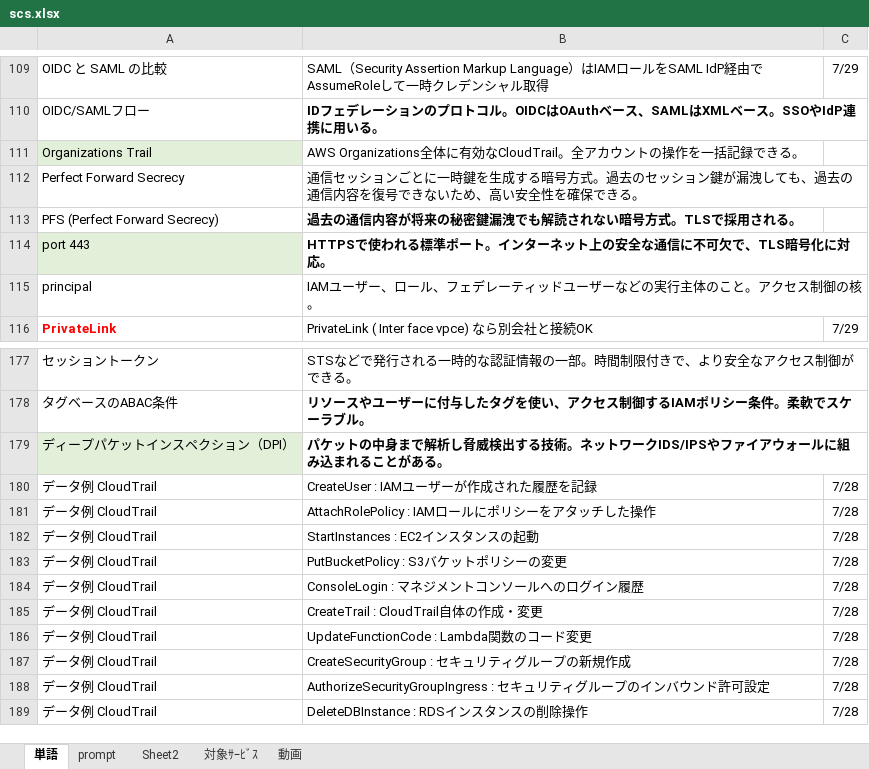
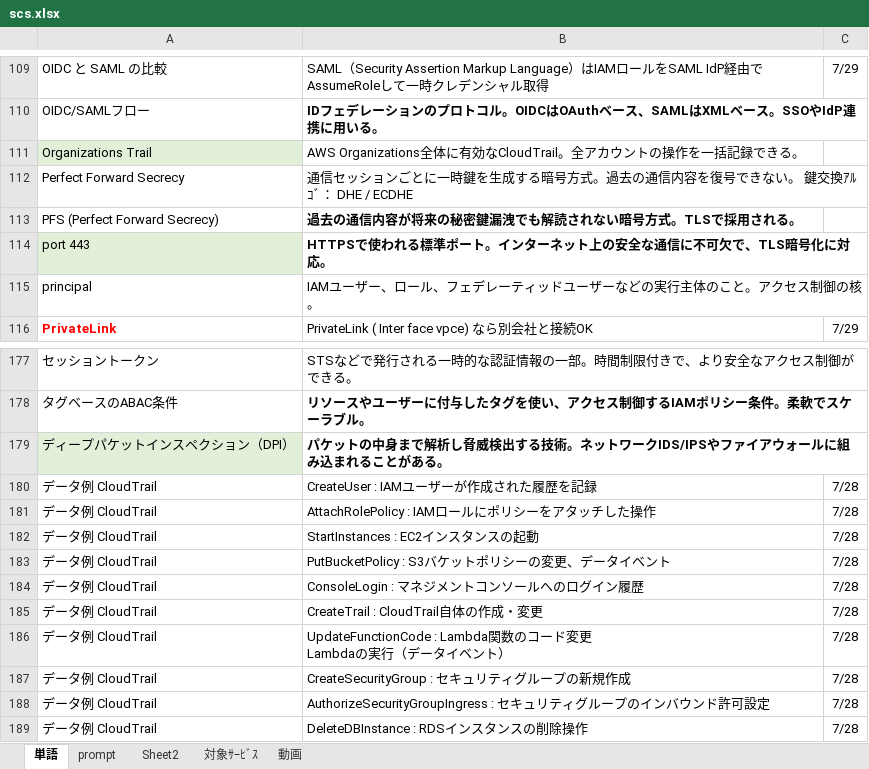
Before and after one commit to kiri0408/gtoj, an Excel workbook: scs.xlsx, sheet 単語, drawn as a sheet; only a part is shown, gaps mark what is left out; values as stored, in another font and other column widths than the file's, no borders; ↵ is a line break in a cell; the diff covers the shown part only; the diff names each change by its address in the sheet, - before the commit and + after, or states it on an @@ line.

```diff
--- a/scs.xlsx (sheet 単語)
+++ b/scs.xlsx (sheet 単語)
-B112: …。過去のセッション鍵が漏洩しても、過去の通信内容を復号できないため、高い安全性を確保できる。
+B112: …。過去の通信内容を復号できない。 鍵交換ｱﾙｺﾞ： DHE / ECDHE
-B183: PutBucketPolicy : S3バケットポリシーの変更
+B183: PutBucketPolicy : S3バケットポリシーの変更、データイベント
-B186: UpdateFunctionCode : Lambda関数のコード変更
+B186: UpdateFunctionCode : Lambda関数のコード変更 ↵ Lambdaの実行（データイベント）
```
Also changed, not shown: 27 added rows elsewhere in this sheet.
